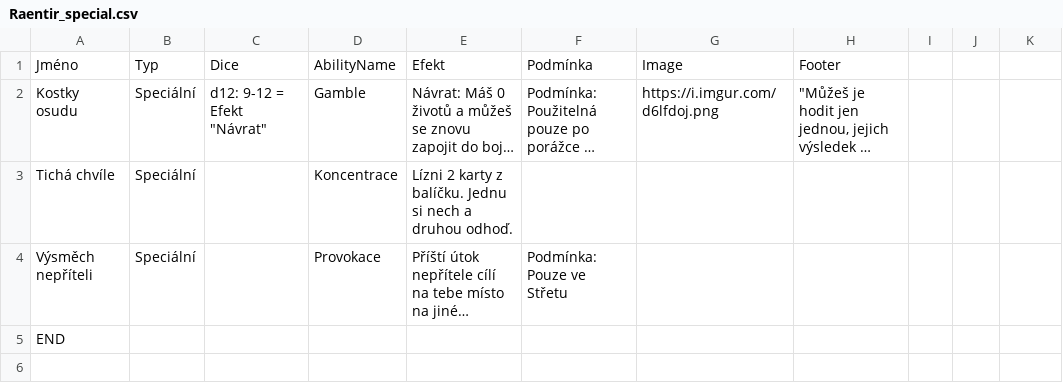
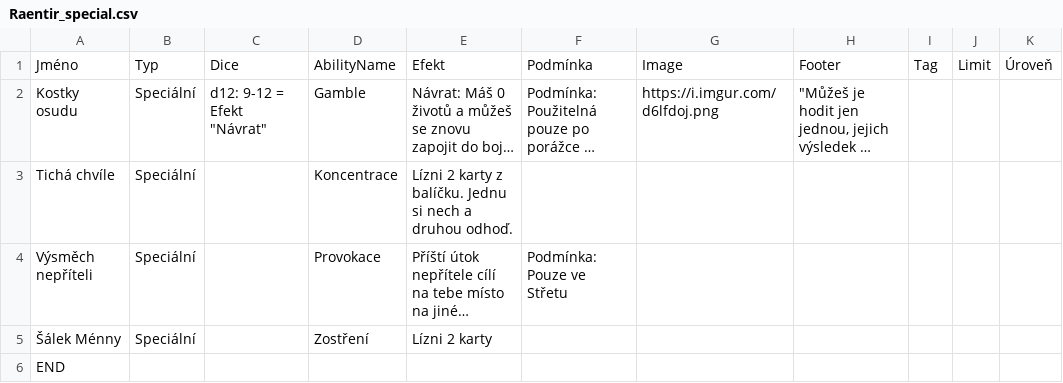
Before and after one commit to Sundeon/Raentir, a CSV file: content/karty/Raentir_special.csv, drawn as a sheet; long unchanged cells end in …; the diff names each change by its address in the sheet, - before the commit and + after, or states it on an @@ line.

```diff
--- a/content/karty/Raentir_special.csv
+++ b/content/karty/Raentir_special.csv
-I1: (empty)
+I1: Tag
-J1: (empty)
+J1: Limit
-K1: (empty)
+K1: Úroveň
+row 5: Šálek Ménny | Speciální |  | Zostření | Lízni 2 karty
```
Also changed, not shown: content/karty/Raentir_attack.csv, content/karty/Raentir_classes.csv, 2 other files.
